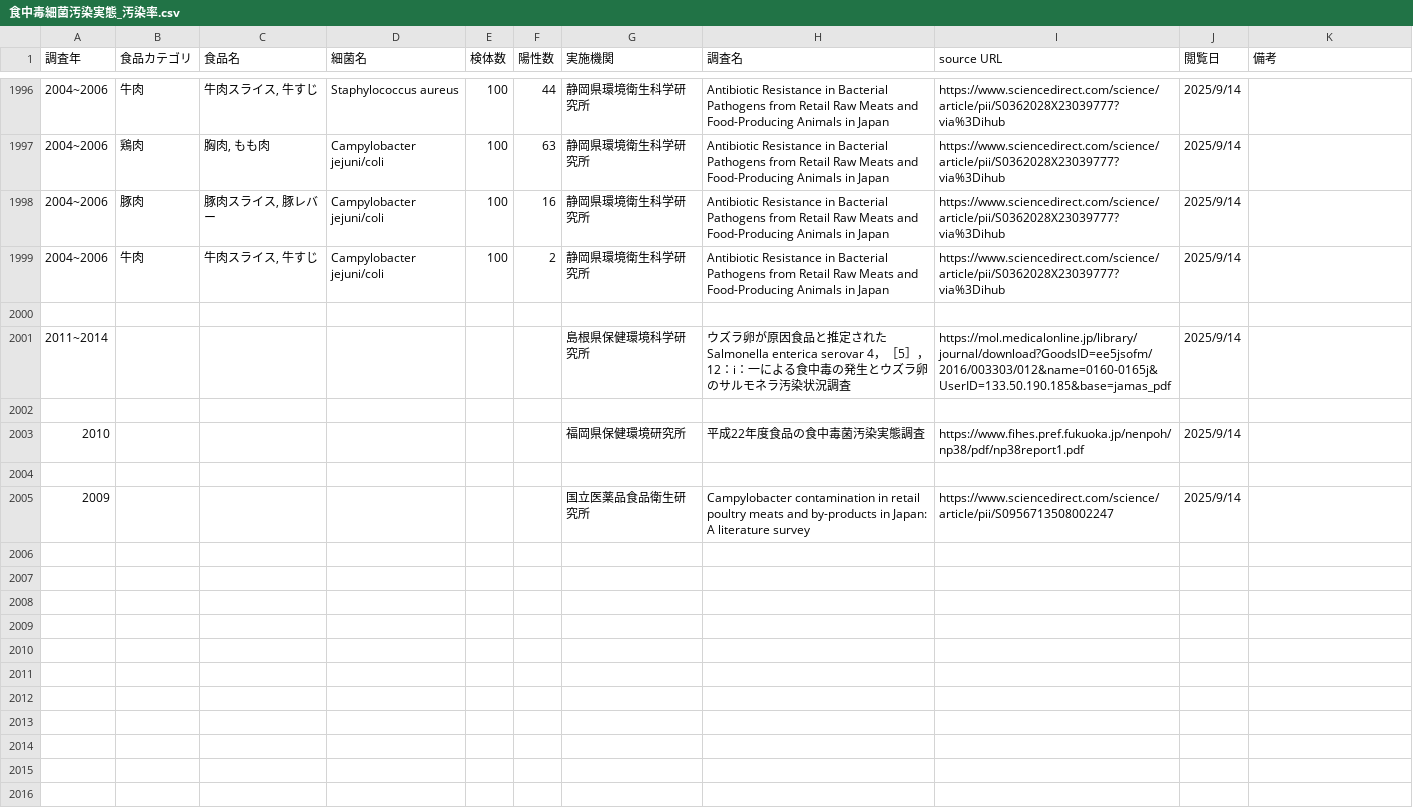
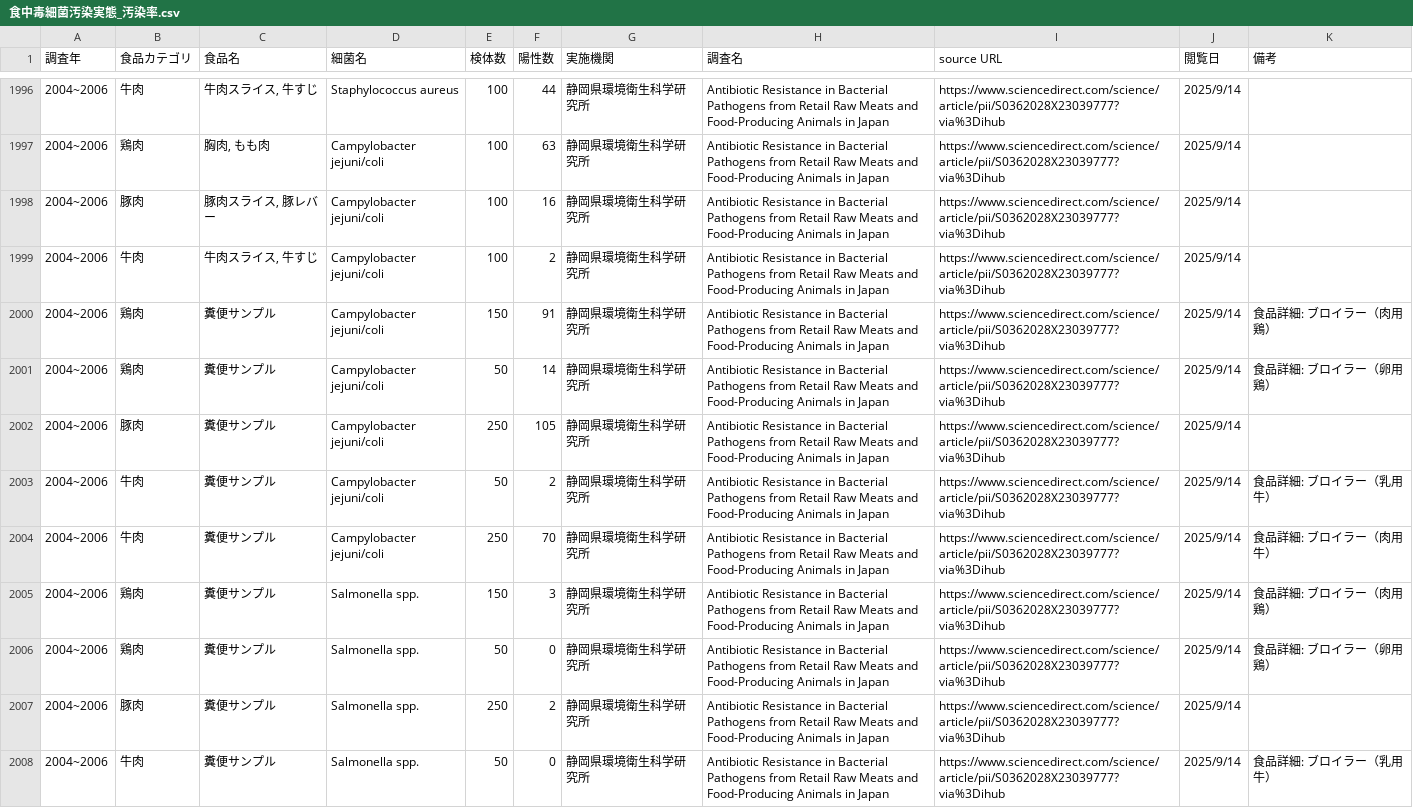
Before and after one commit to kento-koyama/food_micro_data_risk, a CSV file: database/食中毒細菌汚染実態_汚染率.csv, drawn as a sheet; only a part is shown, gaps mark what is left out; the shorter side is filled out with more unchanged rows; removed rows and columns are numbered as before the commit, all else as after; the diff covers the shown part only; the diff names each change by its address in the sheet, - before the commit and + after, or states it on an @@ line.

Commit message:
データ追加
糞便サンプル・スワブサンプルのデータもあったため追加

```diff
--- a/database/食中毒細菌汚染実態_汚染率.csv
+++ b/database/食中毒細菌汚染実態_汚染率.csv
-row 2000: (empty)
+row 2000: 2004~2006 | 鶏肉 | 糞便サンプル | Campylobacter jejuni/coli | 150 | 91 | 静岡県環境衛生科学研究所 | Antibiotic Resistance in Bacterial Pathogens from Retail Raw Meats and Food-Producing Animals in Japan | https://www.sciencedirect.com/science/article/pii/S0362028X23039777?via%3Dihub | 2025/9/14 | 食品詳細: ブロイラー（肉用鶏）
-row 2001: 2011~2014 |  |  |  |  |  | 島根県保健環境科学研究所 | ウズラ卵が原因食品と推定された Salmonella enterica serovar 4，［5］，12：i：一による食中毒の発生とウズラ卵のサルモネラ汚染状況調査 | https://mol.medicalonline.jp/library/journal/download?GoodsID=ee5jsofm/2016/003303/012&name=0160-0165j&UserID=133.50.190.185&base=jamas_pdf | 2025/9/14
-row 2001: (empty)
+row 2001: 2004~2006 | 鶏肉 | 糞便サンプル | Campylobacter jejuni/coli | 50 | 14 | 静岡県環境衛生科学研究所 | Antibiotic Resistance in Bacterial Pathogens from Retail Raw Meats and Food-Producing Animals in Japan | https://www.sciencedirect.com/science/article/pii/S0362028X23039777?via%3Dihub | 2025/9/14 | 食品詳細: ブロイラー（卵用鶏）
+row 2002: 2004~2006 | 豚肉 | 糞便サンプル | Campylobacter jejuni/coli | 250 | 105 | 静岡県環境衛生科学研究所 | Antibiotic Resistance in Bacterial Pathogens from Retail Raw Meats and Food-Producing Animals in Japan | https://www.sciencedirect.com/science/article/pii/S0362028X23039777?via%3Dihub | 2025/9/14
+row 2003: 2004~2006 | 牛肉 | 糞便サンプル | Campylobacter jejuni/coli | 50 | 2 | 静岡県環境衛生科学研究所 | Antibiotic Resistance in Bacterial Pathogens from Retail Raw Meats and Food-Producing Animals in Japan | https://www.sciencedirect.com/science/article/pii/S0362028X23039777?via%3Dihub | 2025/9/14 | 食品詳細: ブロイラー（乳用牛）
+row 2004: 2004~2006 | 牛肉 | 糞便サンプル | Campylobacter jejuni/coli | 250 | 70 | 静岡県環境衛生科学研究所 | Antibiotic Resistance in Bacterial Pathogens from Retail Raw Meats and Food-Producing Animals in Japan | https://www.sciencedirect.com/science/article/pii/S0362028X23039777?via%3Dihub | 2025/9/14 | 食品詳細: ブロイラー（肉用牛）
+row 2005: 2004~2006 | 鶏肉 | 糞便サンプル | Salmonella spp. | 150 | 3 | 静岡県環境衛生科学研究所 | Antibiotic Resistance in Bacterial Pathogens from Retail Raw Meats and Food-Producing Animals in Japan | https://www.sciencedirect.com/science/article/pii/S0362028X23039777?via%3Dihub | 2025/9/14 | 食品詳細: ブロイラー（肉用鶏）
+row 2006: 2004~2006 | 鶏肉 | 糞便サンプル | Salmonella spp. | 50 | 0 | 静岡県環境衛生科学研究所 | Antibiotic Resistance in Bacterial Pathogens from Retail Raw Meats and Food-Producing Animals in Japan | https://www.sciencedirect.com/science/article/pii/S0362028X23039777?via%3Dihub | 2025/9/14 | 食品詳細: ブロイラー（卵用鶏）
+row 2007: 2004~2006 | 豚肉 | 糞便サンプル | Salmonella spp. | 250 | 2 | 静岡県環境衛生科学研究所 | Antibiotic Resistance in Bacterial Pathogens from Retail Raw Meats and Food-Producing Animals in Japan | https://www.sciencedirect.com/science/article/pii/S0362028X23039777?via%3Dihub | 2025/9/14
+row 2008: 2004~2006 | 牛肉 | 糞便サンプル | Salmonella spp. | 50 | 0 | 静岡県環境衛生科学研究所 | Antibiotic Resistance in Bacterial Pathogens from Retail Raw Meats and Food-Producing Animals in Japan | https://www.sciencedirect.com/science/article/pii/S0362028X23039777?via%3Dihub | 2025/9/14 | 食品詳細: ブロイラー（乳用牛）
```
Also changed, not shown: 9 added rows elsewhere in this file, 1 other file.
